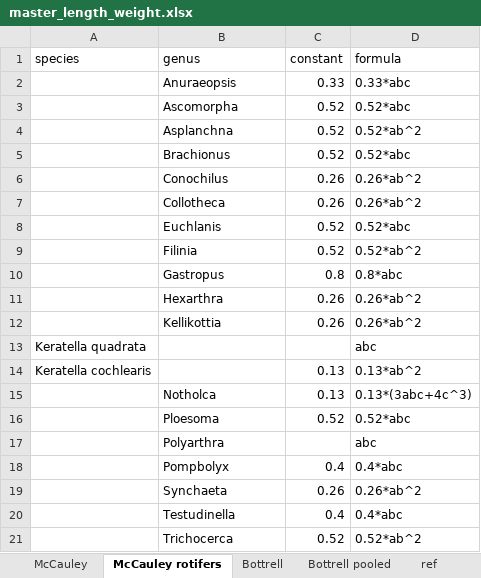
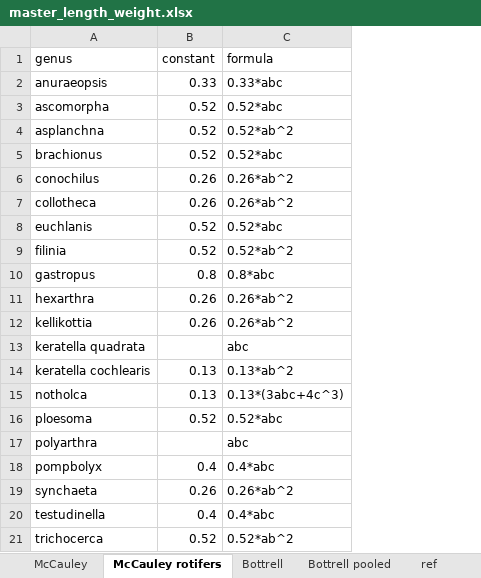
Before and after one commit to Alina-smith/Chapter_1_code, an Excel workbook: Raw_data/master_length_weight.xlsx, sheet McCauley rotifers, drawn as a sheet; values as stored, in another font and other column widths than the file's, no borders; removed rows and columns are numbered as before the commit, all else as after; the diff names each change by its address in the sheet, - before the commit and + after, or states it on an @@ line.

```diff
--- a/Raw_data/master_length_weight.xlsx (sheet McCauley rotifers)
+++ b/Raw_data/master_length_weight.xlsx (sheet McCauley rotifers)
-column A (species), rows 13-14: Keratella quadrata | Keratella cochlearis
-A2 (genus): Anuraeopsis
+A2 (genus): anuraeopsis
-A3 (genus): Ascomorpha
+A3 (genus): ascomorpha
-A4 (genus): Asplanchna
+A4 (genus): asplanchna
-A5 (genus): Brachionus
+A5 (genus): brachionus
-A6 (genus): Conochilus
+A6 (genus): conochilus
-A7 (genus): Collotheca
+A7 (genus): collotheca
-A8 (genus): Euchlanis
+A8 (genus): euchlanis
-A9 (genus): Filinia
+A9 (genus): filinia
-A10 (genus): Gastropus
+A10 (genus): gastropus
-A11 (genus): Hexarthra
+A11 (genus): hexarthra
-A12 (genus): Kellikottia
+A12 (genus): kellikottia
-A13 (genus): (empty)
+A13 (genus): keratella quadrata
-A14 (genus): (empty)
+A14 (genus): keratella cochlearis
-A15 (genus): Notholca
+A15 (genus): notholca
-A16 (genus): Ploesoma
+A16 (genus): ploesoma
-A17 (genus): Polyarthra
+A17 (genus): polyarthra
-A18 (genus): Pompbolyx
+A18 (genus): pompbolyx
-A19 (genus): Synchaeta
+A19 (genus): synchaeta
-A20 (genus): Testudinella
+A20 (genus): testudinella
-A21 (genus): Trichocerca
+A21 (genus): trichocerca
```
Also changed, not shown: 35 other files.
